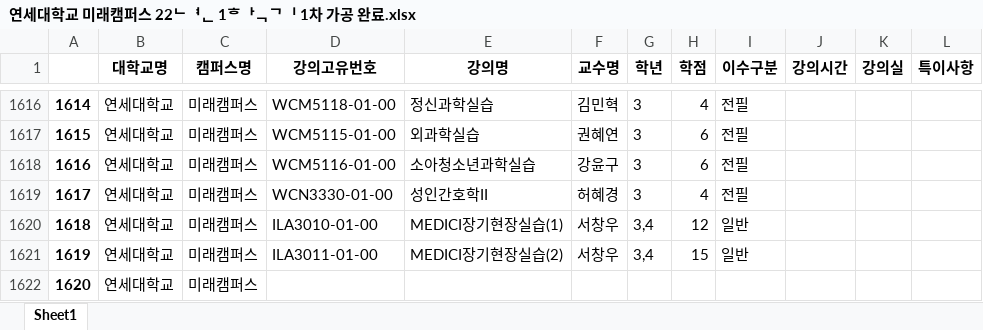
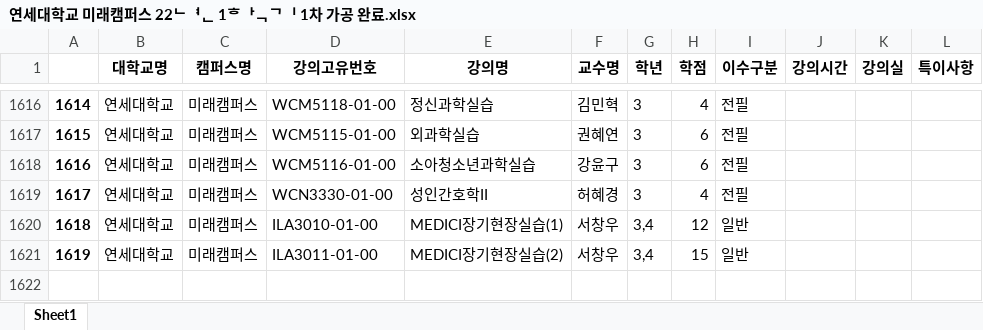
Before and after one commit to jipark96/sw-project, an Excel workbook: 1차_가공/연세대학교 미래캠퍼스 22년 1학기 1차 가공 완료.xlsx, sheet Sheet1, drawn as a sheet; only a part is shown, gaps mark what is left out; values as stored, in another font and other column widths than the file's, no borders; the diff names each change by its address in the sheet, - before the commit and + after, or states it on an @@ line.

```diff
--- a/1차_가공/연세대학교 미래캠퍼스 22년 1학기 1차 가공 완료.xlsx (sheet Sheet1)
+++ b/1차_가공/연세대학교 미래캠퍼스 22년 1학기 1차 가공 완료.xlsx (sheet Sheet1)
-row 1622: 1620 | 연세대학교 | 미래캠퍼스
```
Also changed, not shown: 1차_가공/경희대학교 국제캠퍼스 22년 1학기 1차 가공 완료.xlsx, 1차_가공/고려대학교 서울캠퍼스 22년 1학기 1차 가공 완료.xlsx, 9 other files.
